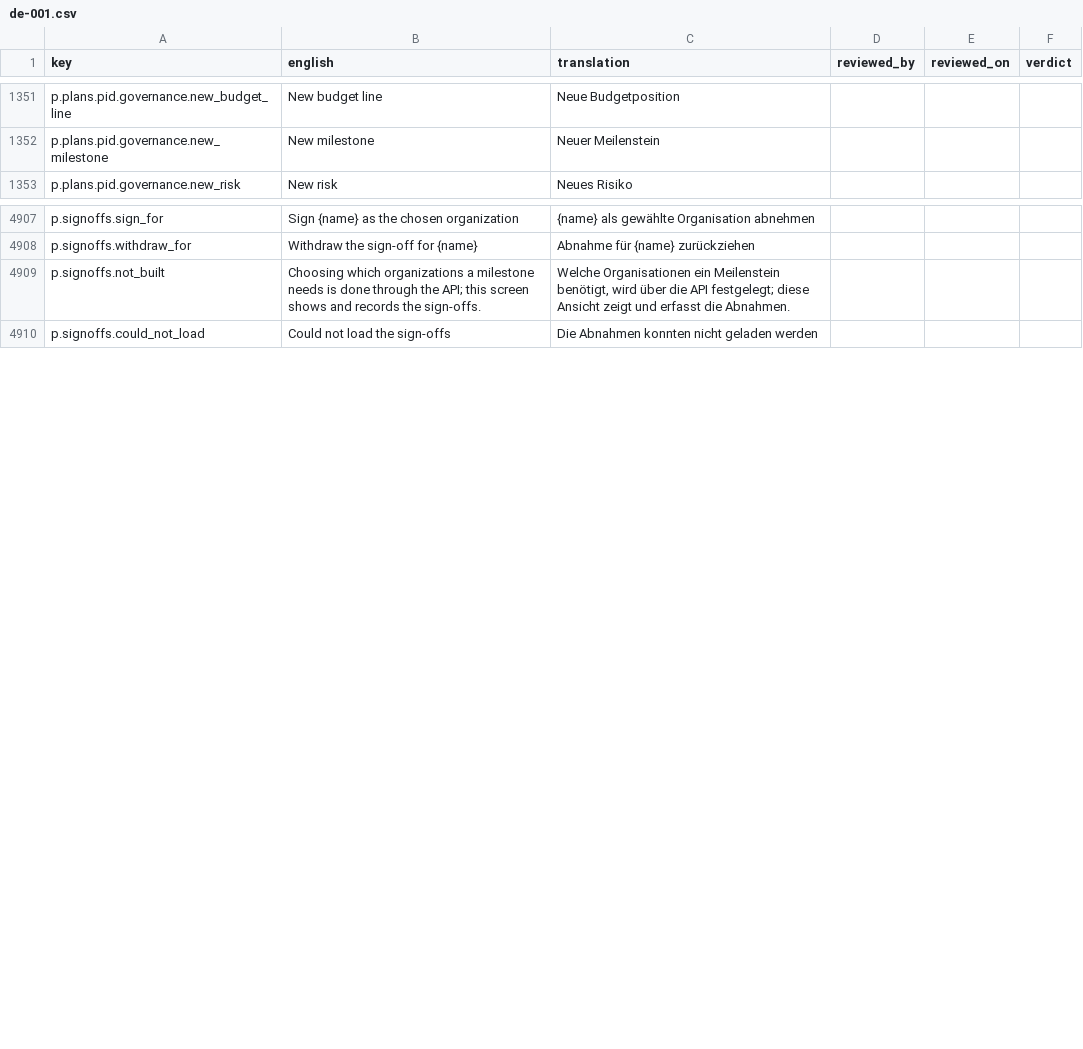
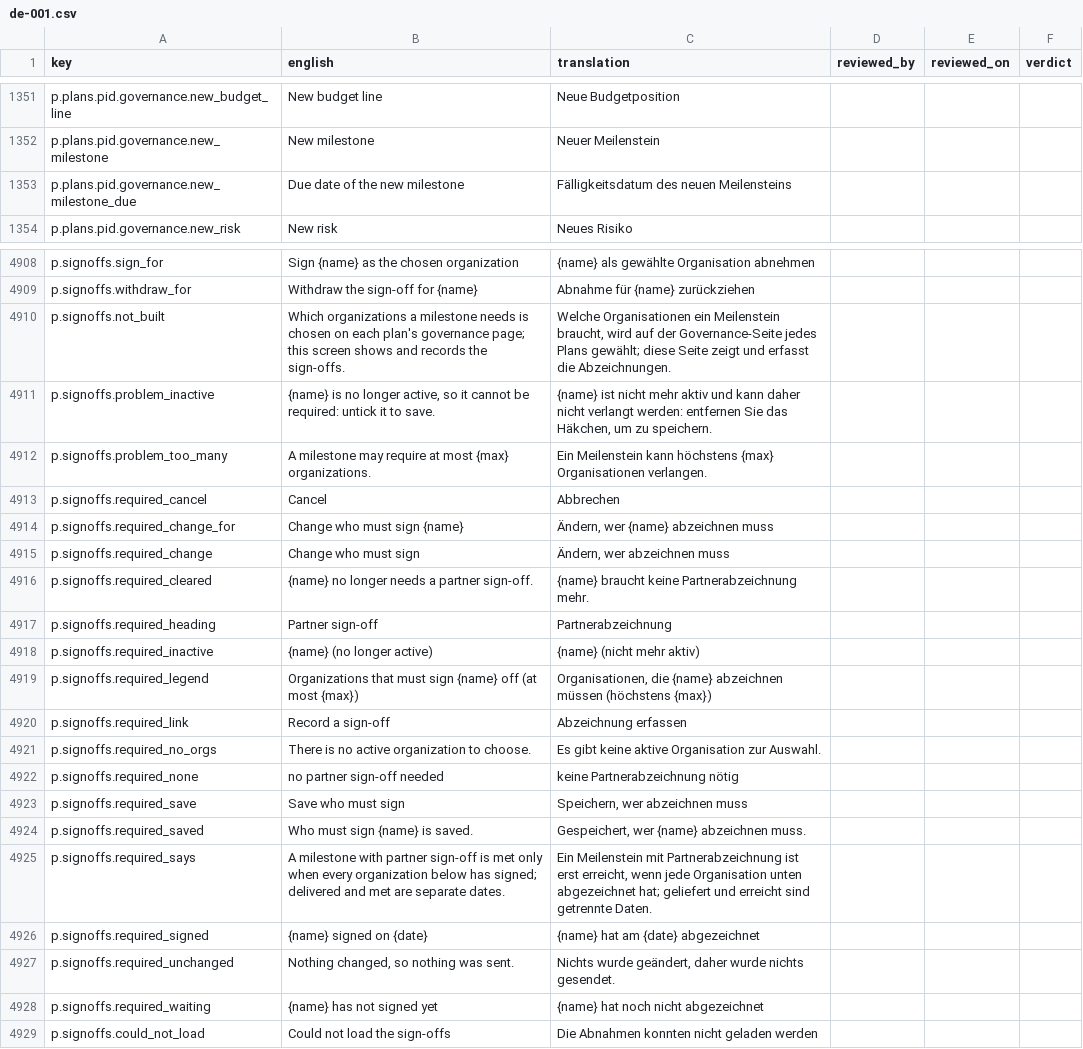
Before and after one commit to project-portfolio-management/project-portfolio-management, a CSV file: governance/translation-reviews/de-001.csv, drawn as a sheet; only a part is shown, gaps mark what is left out.

```diff
--- a/governance/translation-reviews/de-001.csv
+++ b/governance/translation-reviews/de-001.csv
@@ -1352,2 +1352,3 @@ p.plans.pid.governance.new_budget_line,New budget line,Neue Budgetposition,,,
 p.plans.pid.governance.new_milestone,New milestone,Neuer Meilenstein,,,
+p.plans.pid.governance.new_milestone_due,Due date of the new milestone,Fälligkeitsdatum des neuen Meilensteins,,,
 p.plans.pid.governance.new_risk,New risk,Neues Risiko,,,
@@ -4908,3 +4909,21 @@ p.signoffs.sign_for,Sign {name} as the chosen organization,{name} als gewählte
 p.signoffs.withdraw_for,Withdraw the sign-off for {name},Abnahme für {name} zurückziehen,,,
-p.signoffs.not_built,Choosing which organizations a milestone needs is done through the API; this screen shows and records the sign-offs.,"Welche Organisationen ein Meilenstein benötigt, wird über die API festgelegt; diese Ansicht zeigt und erfasst die Abnahmen.",,,
+p.signoffs.not_built,Which organizations a milestone needs is chosen on each plan's governance page; this screen shows and records the sign-offs.,"Welche Organisationen ein Meilenstein braucht, wird auf der Governance-Seite jedes Plans gewählt; diese Seite zeigt und erfasst die Abzeichnungen.",,,
+p.signoffs.problem_inactive,"{name} is no longer active, so it cannot be required: untick it to save.","{name} ist nicht mehr aktiv und kann daher nicht verlangt werden: entfernen Sie das Häkchen, um zu speichern.",,,
+p.signoffs.problem_too_many,A milestone may require at most {max} organizations.,Ein Meilenstein kann höchstens {max} Organisationen verlangen.,,,
+p.signoffs.required_cancel,Cancel,Abbrechen,,,
+p.signoffs.required_change_for,Change who must sign {name},"Ändern, wer {name} abzeichnen muss",,,
+p.signoffs.required_change,Change who must sign,"Ändern, wer abzeichnen muss",,,
+p.signoffs.required_cleared,{name} no longer needs a partner sign-off.,{name} braucht keine Partnerabzeichnung mehr.,,,
+p.signoffs.required_heading,Partner sign-off,Partnerabzeichnung,,,
+p.signoffs.required_inactive,{name} (no longer active),{name} (nicht mehr aktiv),,,
+p.signoffs.required_legend,Organizations that must sign {name} off (at most {max}),"Organisationen, die {name} abzeichnen müssen (höchstens {max})",,,
+p.signoffs.required_link,Record a sign-off,Abzeichnung erfassen,,,
+p.signoffs.required_no_orgs,There is no active organization to choose.,Es gibt keine aktive Organisation zur Auswahl.,,,
+p.signoffs.required_none,no partner sign-off needed,keine Partnerabzeichnung nötig,,,
+p.signoffs.required_save,Save who must sign,"Speichern, wer abzeichnen muss",,,
+p.signoffs.required_saved,Who must sign {name} is saved.,"Gespeichert, wer {name} abzeichnen muss.",,,
+p.signoffs.required_says,A milestone with partner sign-off is met only when every organization below has signed; delivered and met are separate dates.,"Ein Meilenstein mit Partnerabzeichnung ist erst erreicht, wenn jede Organisation unten abgezeichnet hat; geliefert und erreicht sind getrennte Daten.",,,
+p.signoffs.required_signed,{name} signed on {date},{name} hat am {date} abgezeichnet,,,
+p.signoffs.required_unchanged,"Nothing changed, so nothing was sent.","Nichts wurde geändert, daher wurde nichts gesendet.",,,
+p.signoffs.required_waiting,{name} has not signed yet,{name} hat noch nicht abgezeichnet,,,
 p.signoffs.could_not_load,Could not load the sign-offs,Die Abnahmen konnten nicht geladen werden,,,
```
Also changed, not shown: governance/translation-reviews/ar-001.csv, governance/translation-reviews/de-de.csv, 35 other files.
